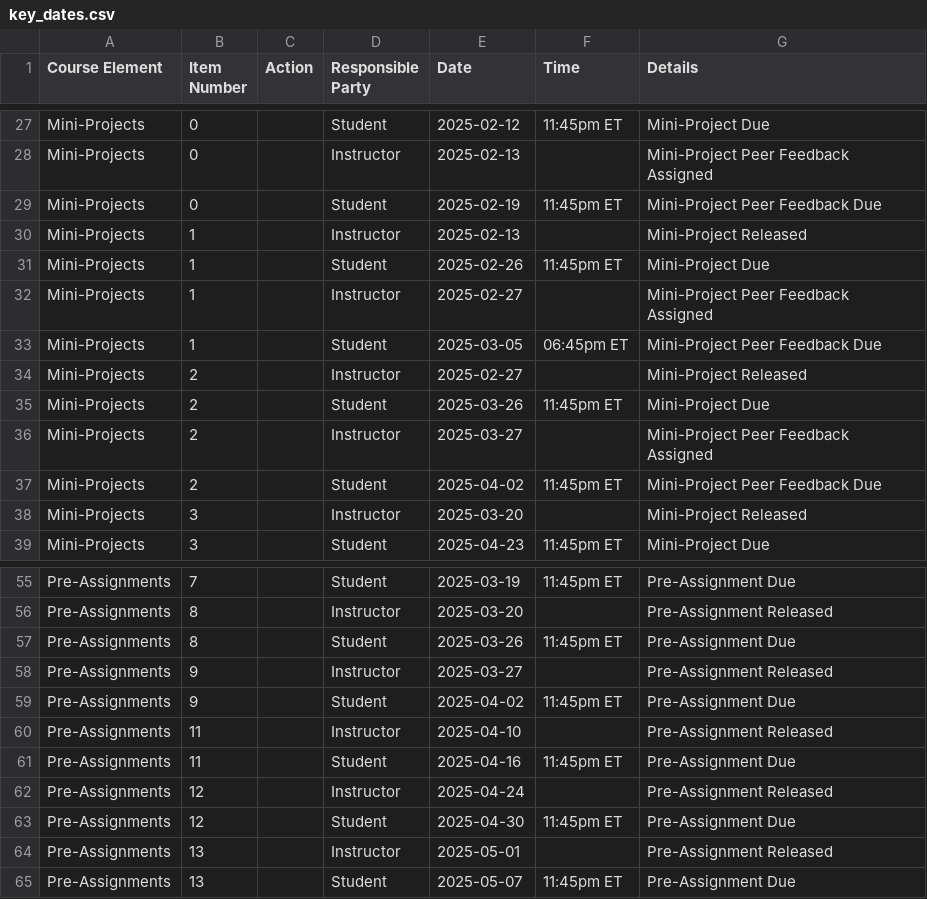
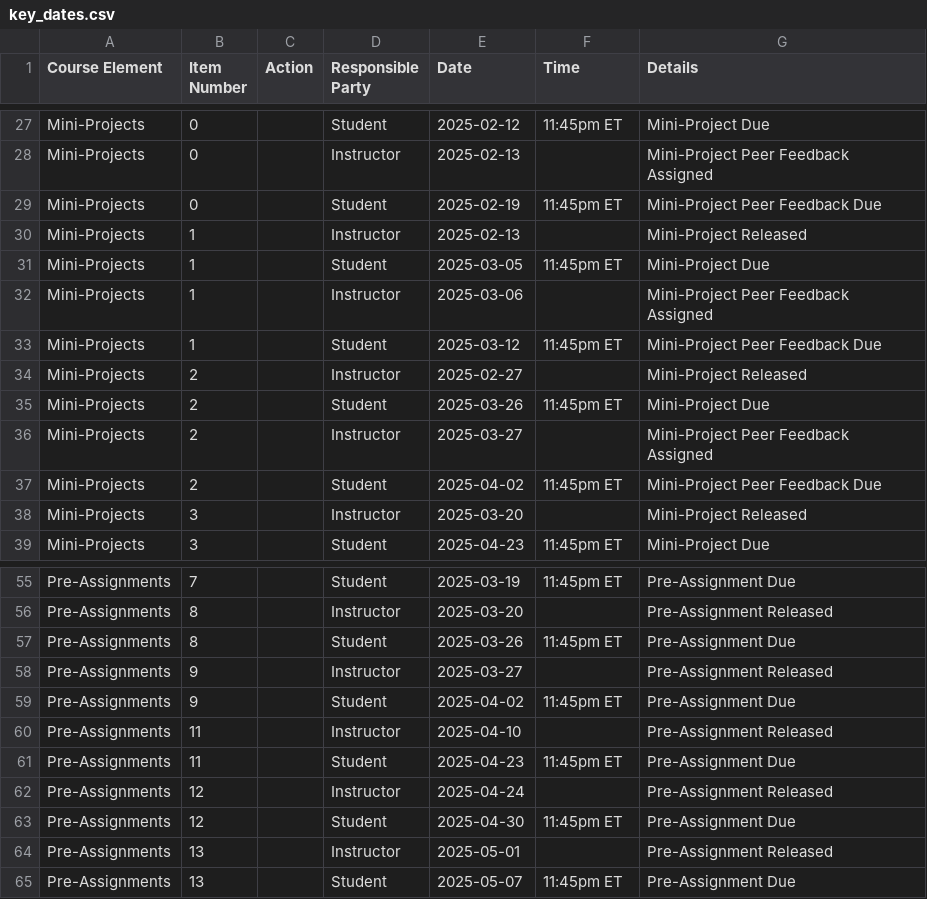
Before and after one commit to michaelweylandt/STA9750, a CSV file: docs/key_dates.csv, drawn as a sheet; only a part is shown, gaps mark what is left out.

```diff
--- a/docs/key_dates.csv
+++ b/docs/key_dates.csv
@@ -30,5 +30,5 @@ Mini-Projects,0,,Student,2025-02-19,11:45pm ET,Mini-Project Peer Feedback Due
 Mini-Projects,1,,Instructor,2025-02-13,,Mini-Project Released
-Mini-Projects,1,,Student,2025-02-26,11:45pm ET,Mini-Project Due
-Mini-Projects,1,,Instructor,2025-02-27,,Mini-Project Peer Feedback Assigned
-Mini-Projects,1,,Student,2025-03-05,06:45pm ET,Mini-Project Peer Feedback Due
+Mini-Projects,1,,Student,2025-03-05,11:45pm ET,Mini-Project Due
+Mini-Projects,1,,Instructor,2025-03-06,,Mini-Project Peer Feedback Assigned
+Mini-Projects,1,,Student,2025-03-12,11:45pm ET,Mini-Project Peer Feedback Due
 Mini-Projects,2,,Instructor,2025-02-27,,Mini-Project Released
@@ -60,3 +60,3 @@ Pre-Assignments,9,,Student,2025-04-02,11:45pm ET,Pre-Assignment Due
 Pre-Assignments,11,,Instructor,2025-04-10,,Pre-Assignment Released
-Pre-Assignments,11,,Student,2025-04-16,11:45pm ET,Pre-Assignment Due
+Pre-Assignments,11,,Student,2025-04-23,11:45pm ET,Pre-Assignment Due
 Pre-Assignments,12,,Instructor,2025-04-24,,Pre-Assignment Released
```
Also changed, not shown: docs/key_dates_students_gcal.csv, key_dates.csv, 7 other files.
